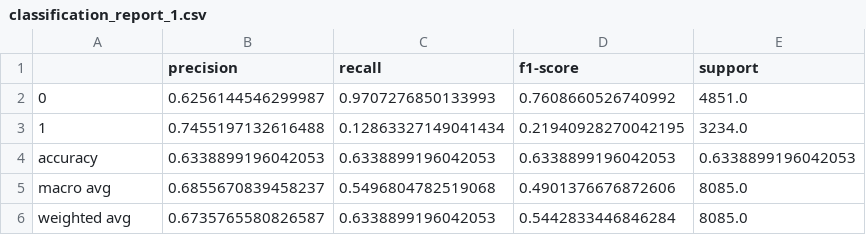
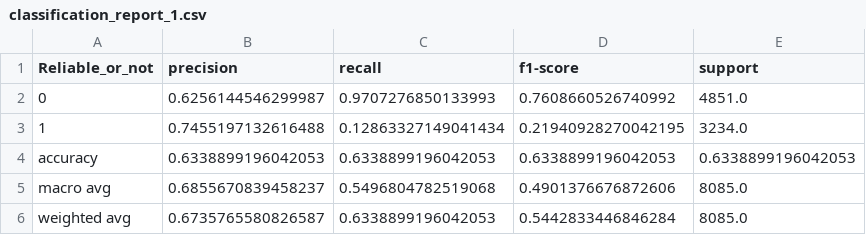
Before and after one commit to kaorat/DSDE_project_2024, a CSV file: Visualization/classification_report_1.csv, drawn as a sheet.

```diff
--- a/Visualization/classification_report_1.csv
+++ b/Visualization/classification_report_1.csv
@@ -1,2 +1,2 @@
-,precision,recall,f1-score,support
+Reliable_or_not,precision,recall,f1-score,support
 0,0.6256144546299987,0.9707276850133993,0.7608660526740992,4851.0
```
Also changed, not shown: Visualization/cls_report_gannub.csv, 3 other files.
